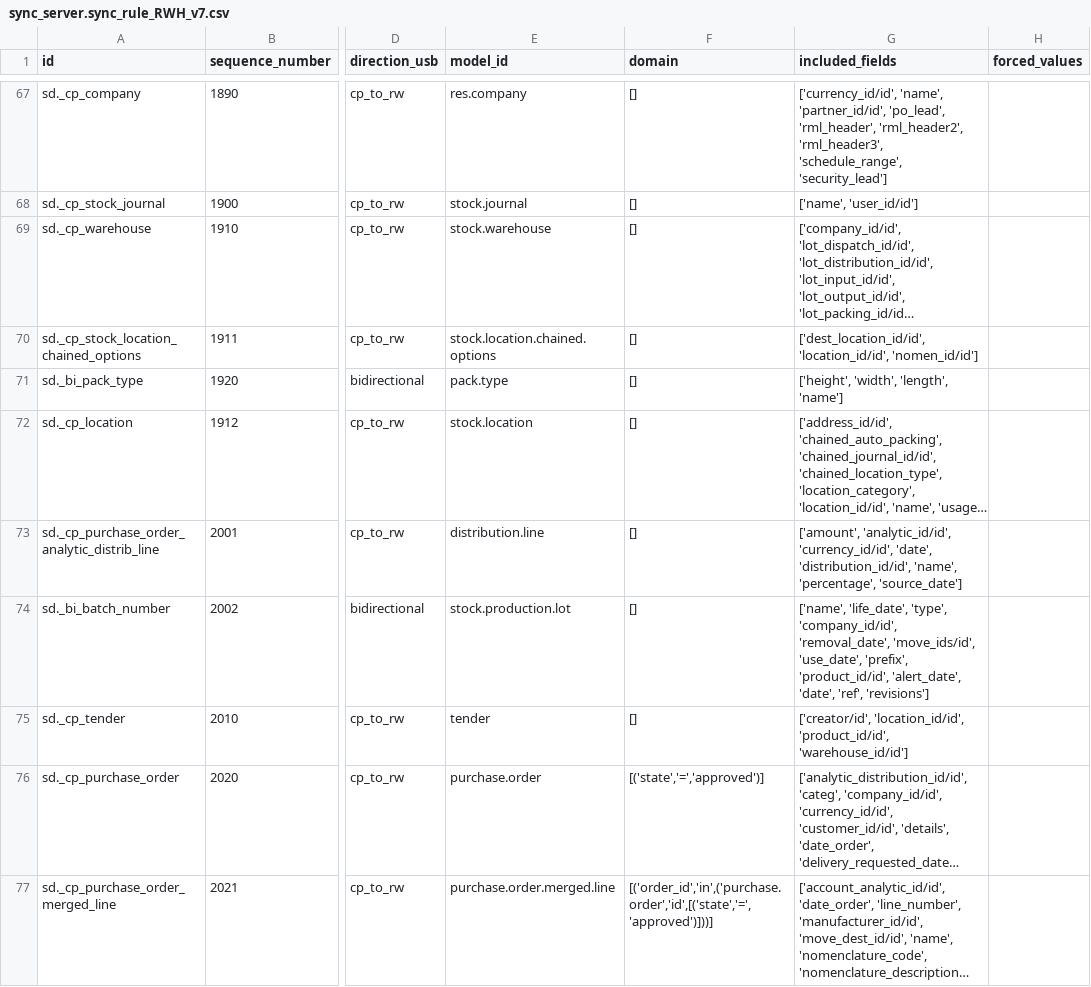
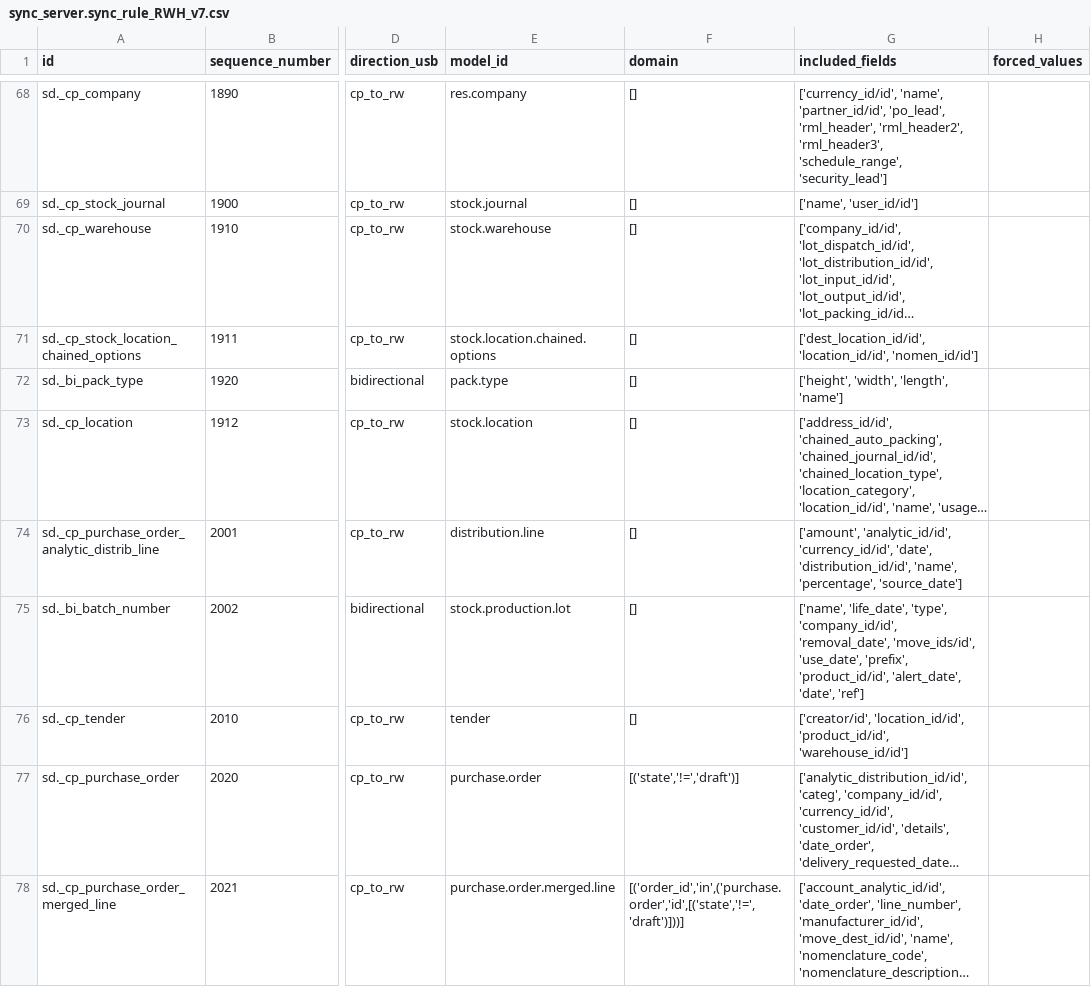
Before and after one commit to Unifield/unifield-wm, a CSV file: sync_server.sync_rule_RWH_v7.csv, drawn as a sheet; only a part is shown, gaps mark what is left out; long unchanged cells end in …; addresses are those after the commit; the diff covers the shown part only; the diff names each change by its address in the sheet, - before the commit and + after, or states it on an @@ line.

Commit message:
[ADD] UF-2068 // product asset rule [FIX] UF-2064 // missing /id on fields [IMP] UF-2067 // sync all but draft PO [IMP] UF-2067 // sync draft FO due to FO created by code at RW [FIX] UF-2067 // leftover stock move when partially processing IN [ADD] UF-2066 // shipment tree [ADD] UF-2068 // composition kit tree [IMP] UF-2068 // stock frequence and fix sequence_number [ADD] UF-2068 // product asset event

```diff
--- a/sync_server.sync_rule_RWH_v7.csv
+++ b/sync_server.sync_rule_RWH_v7.csv
-G75 (included_fields): …'alert_date', 'date', 'ref', 'revisions']
+G75 (included_fields): …'alert_date', 'date', 'ref']
-F77 (domain): [('state','=','approved')]
+F77 (domain): [('state','!=','draft')]
-F78 (domain): [('order_id','in',('purchase.order','id',[('state','=','approved')]))]
+F78 (domain): [('order_id','in',('purchase.order','id',[('state','!=','draft')]))]
```
Also changed, not shown: 4 added rows, 2 removed rows and 17 edited cells elsewhere in this file.
